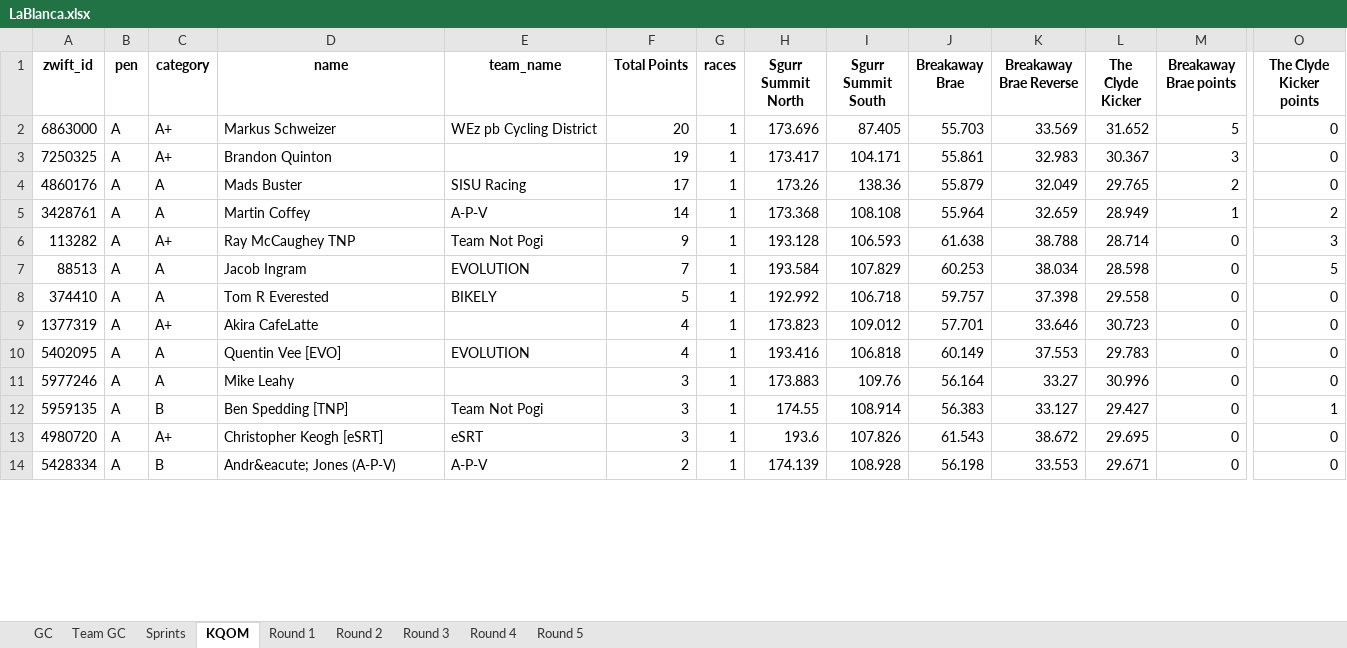
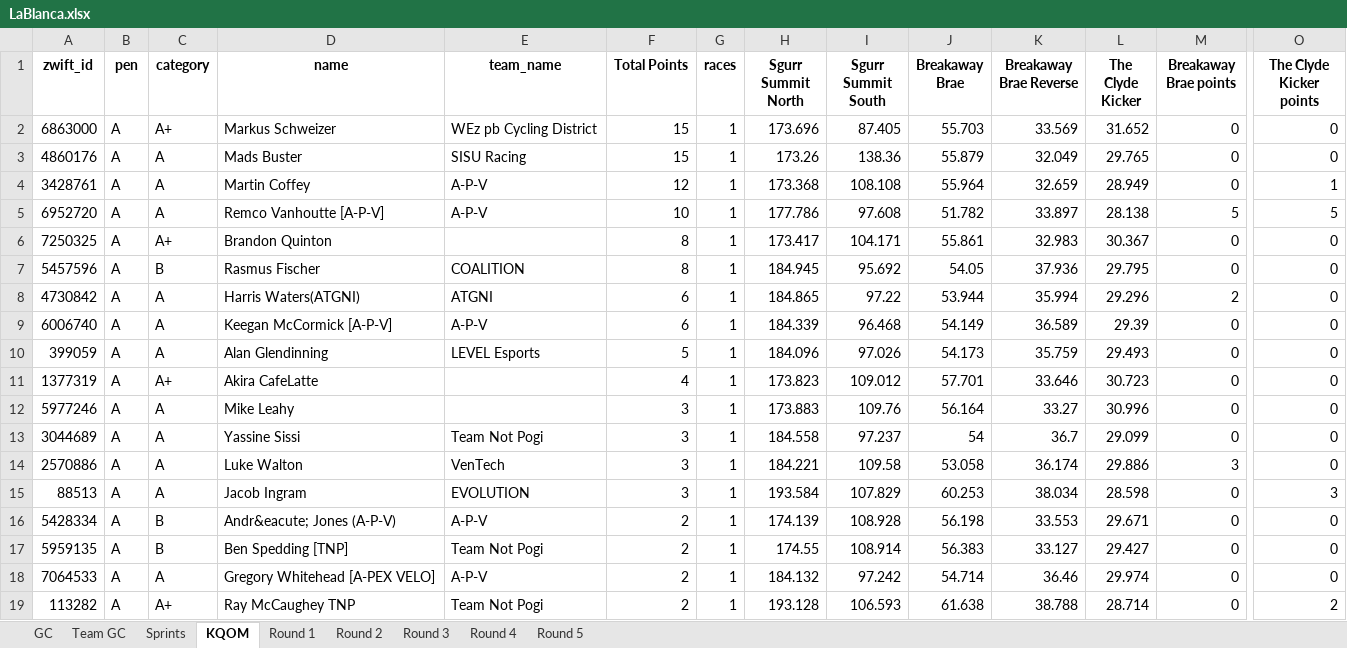
Before and after one commit to gleesonm1/TNP_results, an Excel workbook: LaBlanca/LaBlanca.xlsx, sheet KQOM, drawn as a sheet; only a part is shown, gaps mark what is left out; values as stored, in another font and other column widths than the file's, no borders; removed rows and columns are numbered as before the commit, all else as after; rows hold the shown columns only; the diff covers the shown part only; the diff names each change by its address in the sheet, - before the commit and + after, or states it on an @@ line.

Commit message:
race 3

```diff
--- a/LaBlanca/LaBlanca.xlsx (sheet KQOM)
+++ b/LaBlanca/LaBlanca.xlsx (sheet KQOM)
-F2 (Total Points): 20
+F2 (Total Points): 15
-M2 (Breakaway Brae points): 5
+M2 (Breakaway Brae points): 0
-row 3: 7250325 | A | A+ | Brandon Quinton |  | 19 | 1 | 173.417 | 104.171 | 55.861 | 32.983 | 30.367 | 3 | 0
-F3 (Total Points): 17
+F3 (Total Points): 15
-M3 (Breakaway Brae points): 2
+M3 (Breakaway Brae points): 0
-F4 (Total Points): 14
+F4 (Total Points): 12
-M4 (Breakaway Brae points): 1
+M4 (Breakaway Brae points): 0
-O4 (The Clyde Kicker points): 2
+O4 (The Clyde Kicker points): 1
-row 6: 113282 | A | A+ | Ray McCaughey TNP | Team Not Pogi | 9 | 1 | 193.128 | 106.593 | 61.638 | 38.788 | 28.714 | 0 | 3
-row 7: 88513 | A | A | Jacob Ingram | EVOLUTION | 7 | 1 | 193.584 | 107.829 | 60.253 | 38.034 | 28.598 | 0 | 5
+row 5: 6952720 | A | A | Remco Vanhoutte [A-P-V] | A-P-V | 10 | 1 | 177.786 | 97.608 | 51.782 | 33.897 | 28.138 | 5 | 5
+row 6: 7250325 | A | A+ | Brandon Quinton |  | 8 | 1 | 173.417 | 104.171 | 55.861 | 32.983 | 30.367 | 0 | 0
+row 7: 5457596 | A | B | Rasmus Fischer | COALITION | 8 | 1 | 184.945 | 95.692 | 54.05 | 37.936 | 29.795 | 0 | 0
+row 8: 4730842 | A | A | Harris Waters(ATGNI) | ATGNI | 6 | 1 | 184.865 | 97.22 | 53.944 | 35.994 | 29.296 | 2 | 0
+row 9: 6006740 | A | A | Keegan McCormick [A-P-V] | A-P-V | 6 | 1 | 184.339 | 96.468 | 54.149 | 36.589 | 29.39 | 0 | 0
-A10 (zwift_id): 374410
+A10 (zwift_id): 399059
-D10 (name): Tom R Everested
+D10 (name): Alan Glendinning
-E10 (team_name): BIKELY
+E10 (team_name): LEVEL Esports
-H10 (Sgurr Summit North): 192.992
+H10 (Sgurr Summit North): 184.096
-I10 (Sgurr Summit South): 106.718
+I10 (Sgurr Summit South): 97.026
-J10 (Breakaway Brae): 59.757
+J10 (Breakaway Brae): 54.173
-K10 (Breakaway Brae Reverse): 37.398
+K10 (Breakaway Brae Reverse): 35.759
-L10 (The Clyde Kicker): 29.558
+L10 (The Clyde Kicker): 29.493
-row 10: 5402095 | A | A | Quentin Vee [EVO] | EVOLUTION | 4 | 1 | 193.416 | 106.818 | 60.149 | 37.553 | 29.783 | 0 | 0
-row 12: 5959135 | A | B | Ben Spedding [TNP] | Team Not Pogi | 3 | 1 | 174.55 | 108.914 | 56.383 | 33.127 | 29.427 | 0 | 1
-row 13: 4980720 | A | A+ | Christopher Keogh [eSRT] | eSRT | 3 | 1 | 193.6 | 107.826 | 61.543 | 38.672 | 29.695 | 0 | 0
+row 13: 3044689 | A | A | Yassine Sissi | Team Not Pogi | 3 | 1 | 184.558 | 97.237 | 54 | 36.7 | 29.099 | 0 | 0
+row 14: 2570886 | A | A | Luke Walton | VenTech | 3 | 1 | 184.221 | 109.58 | 53.058 | 36.174 | 29.886 | 3 | 0
+row 15: 88513 | A | A | Jacob Ingram | EVOLUTION | 3 | 1 | 193.584 | 107.829 | 60.253 | 38.034 | 28.598 | 0 | 3
+row 17: 5959135 | A | B | Ben Spedding [TNP] | Team Not Pogi | 2 | 1 | 174.55 | 108.914 | 56.383 | 33.127 | 29.427 | 0 | 0
+row 18: 7064533 | A | A | Gregory Whitehead [A-PEX VELO] | A-P-V | 2 | 1 | 184.132 | 97.242 | 54.714 | 36.46 | 29.974 | 0 | 0
+row 19: 113282 | A | A+ | Ray McCaughey TNP | Team Not Pogi | 2 | 1 | 193.128 | 106.593 | 61.638 | 38.788 | 28.714 | 0 | 2
```
Also changed, not shown: 53 added rows, 8 removed rows and 59 edited cells elsewhere in this sheet, sheet Sprints, sheet GC, sheet Round 1, sheet Team GC.
